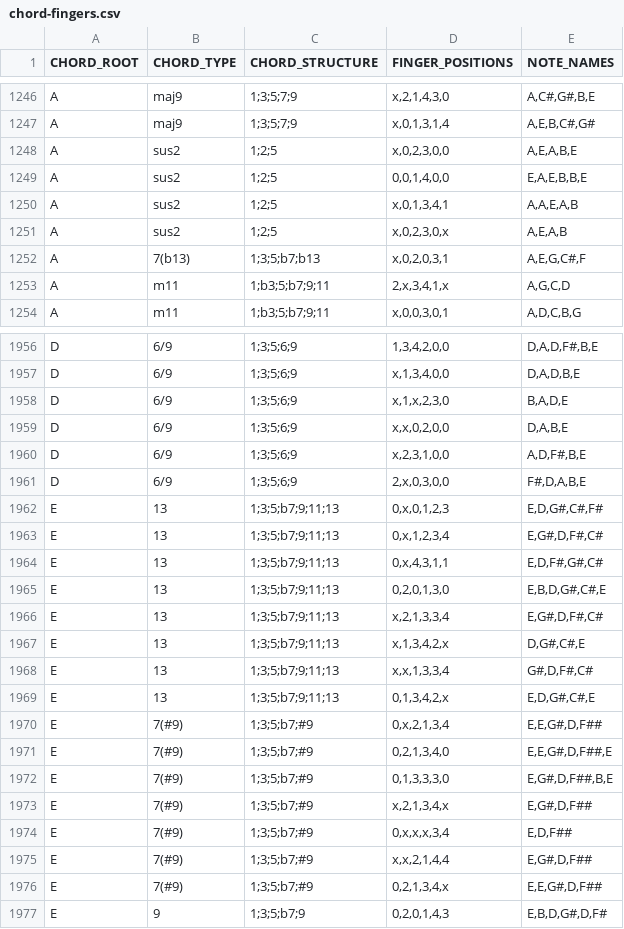
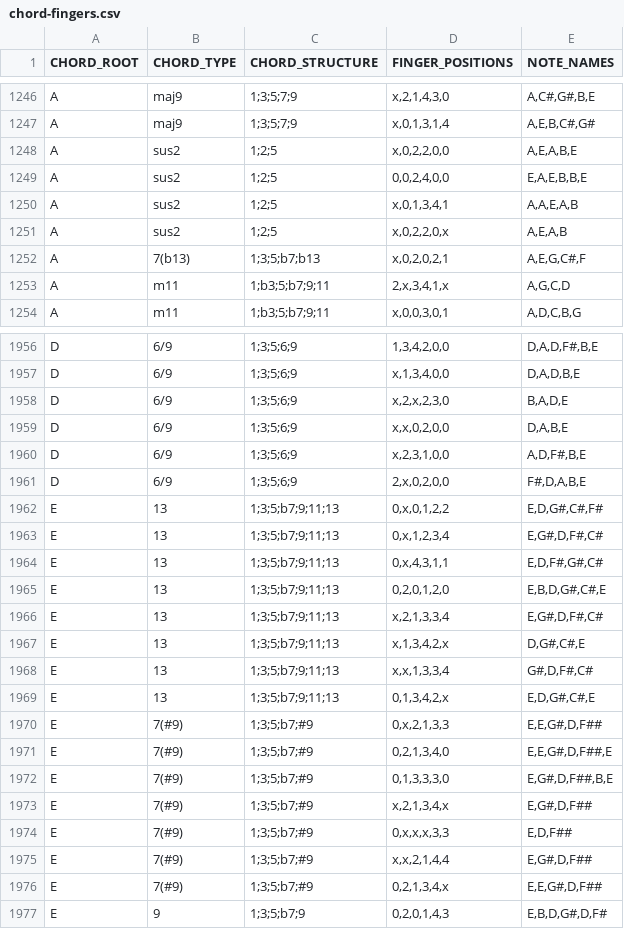
Before and after one commit to note2tabs/note2tabsWeb, a CSV file: data/chord-fingers.csv, drawn as a sheet; only a part is shown, gaps mark what is left out; the diff covers the shown part only.

```diff
--- a/data/chord-fingers.csv
+++ b/data/chord-fingers.csv
@@ -1247,7 +1247,7 @@ A;maj9;"1;3;5;7;9";x,2,1,4,3,0;A,C#,G#,B,E
 A;maj9;"1;3;5;7;9";x,0,1,3,1,4;A,E,B,C#,G#
-A;sus2;"1;2;5";x,0,2,3,0,0;A,E,A,B,E
-A;sus2;"1;2;5";0,0,1,4,0,0;E,A,E,B,B,E
+A;sus2;"1;2;5";x,0,2,2,0,0;A,E,A,B,E
+A;sus2;"1;2;5";0,0,2,4,0,0;E,A,E,B,B,E
 A;sus2;"1;2;5";x,0,1,3,4,1;A,A,E,A,B
-A;sus2;"1;2;5";x,0,2,3,0,x;A,E,A,B
-A;7(b13);"1;3;5;b7;b13";x,0,2,0,3,1;A,E,G,C#,F
+A;sus2;"1;2;5";x,0,2,2,0,x;A,E,A,B
+A;7(b13);"1;3;5;b7;b13";x,0,2,0,2,1;A,E,G,C#,F
 A;m11;"1;b3;5;b7;9;11";2,x,3,4,1,x;A,G,C,D
@@ -1957,10 +1957,10 @@ D;6/9;"1;3;5;6;9";1,3,4,2,0,0;D,A,D,F#,B,E
 D;6/9;"1;3;5;6;9";x,1,3,4,0,0;D,A,D,B,E
-D;6/9;"1;3;5;6;9";x,1,x,2,3,0;B,A,D,E
+D;6/9;"1;3;5;6;9";x,2,x,2,3,0;B,A,D,E
 D;6/9;"1;3;5;6;9";x,x,0,2,0,0;D,A,B,E
 D;6/9;"1;3;5;6;9";x,2,3,1,0,0;A,D,F#,B,E
-D;6/9;"1;3;5;6;9";2,x,0,3,0,0;F#,D,A,B,E
-E;13;"1;3;5;b7;9;11;13";0,x,0,1,2,3;E,D,G#,C#,F#
+D;6/9;"1;3;5;6;9";2,x,0,2,0,0;F#,D,A,B,E
+E;13;"1;3;5;b7;9;11;13";0,x,0,1,2,2;E,D,G#,C#,F#
 E;13;"1;3;5;b7;9;11;13";0,x,1,2,3,4;E,G#,D,F#,C#
 E;13;"1;3;5;b7;9;11;13";0,x,4,3,1,1;E,D,F#,G#,C#
-E;13;"1;3;5;b7;9;11;13";0,2,0,1,3,0;E,B,D,G#,C#,E
+E;13;"1;3;5;b7;9;11;13";0,2,0,1,2,0;E,B,D,G#,C#,E
 E;13;"1;3;5;b7;9;11;13";x,2,1,3,3,4;E,G#,D,F#,C#
@@ -1969,3 +1969,3 @@ E;13;"1;3;5;b7;9;11;13";x,x,1,3,3,4;G#,D,F#,C#
 E;13;"1;3;5;b7;9;11;13";0,1,3,4,2,x;E,D,G#,C#,E
-E;7(#9);"1;3;5;b7;#9";0,x,2,1,3,4;E,E,G#,D,F##
+E;7(#9);"1;3;5;b7;#9";0,x,2,1,3,3;E,E,G#,D,F##
 E;7(#9);"1;3;5;b7;#9";0,2,1,3,4,0;E,E,G#,D,F##,E
@@ -1973,3 +1973,3 @@ E;7(#9);"1;3;5;b7;#9";0,1,3,3,3,0;E,G#,D,F##,B,E
 E;7(#9);"1;3;5;b7;#9";x,2,1,3,4,x;E,G#,D,F##
-E;7(#9);"1;3;5;b7;#9";0,x,x,x,3,4;E,D,F##
+E;7(#9);"1;3;5;b7;#9";0,x,x,x,3,3;E,D,F##
 E;7(#9);"1;3;5;b7;#9";x,x,2,1,4,4;E,G#,D,F##
```
Also changed, not shown: 159 edited cells elsewhere in this file, 2 other files.
